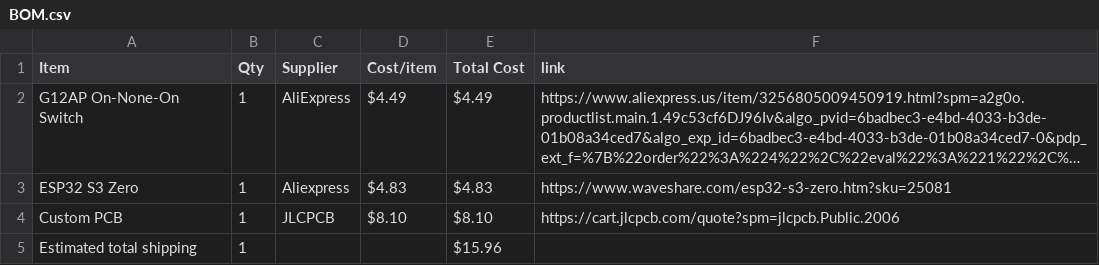
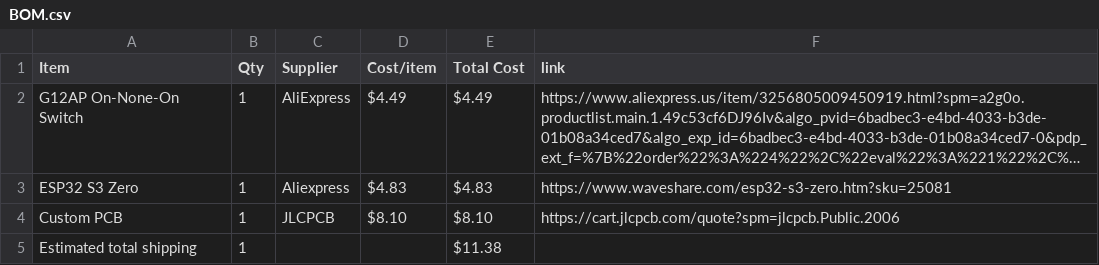
Before and after one commit to MagentaFlame/HackLifeMIDI, a CSV file: BOM.csv, drawn as a sheet; long unchanged cells end in ….

Commit message:
Sync Midi Keyboard or Maxi keyboard? from Half Life

```diff
--- a/BOM.csv
+++ b/BOM.csv
@@ -4,2 +4,2 @@ ESP32 S3 Zero,1,Aliexpress,$4.83,$4.83,https://www.waveshare.com/esp32-s3-zero.h
 Custom PCB,1,JLCPCB,$8.10,$8.10,https://cart.jlcpcb.com/quote?spm=jlcpcb.Public.2006
-Estimated total shipping,1,,,$15.96,
+Estimated total shipping,1,,,$11.38,
```
